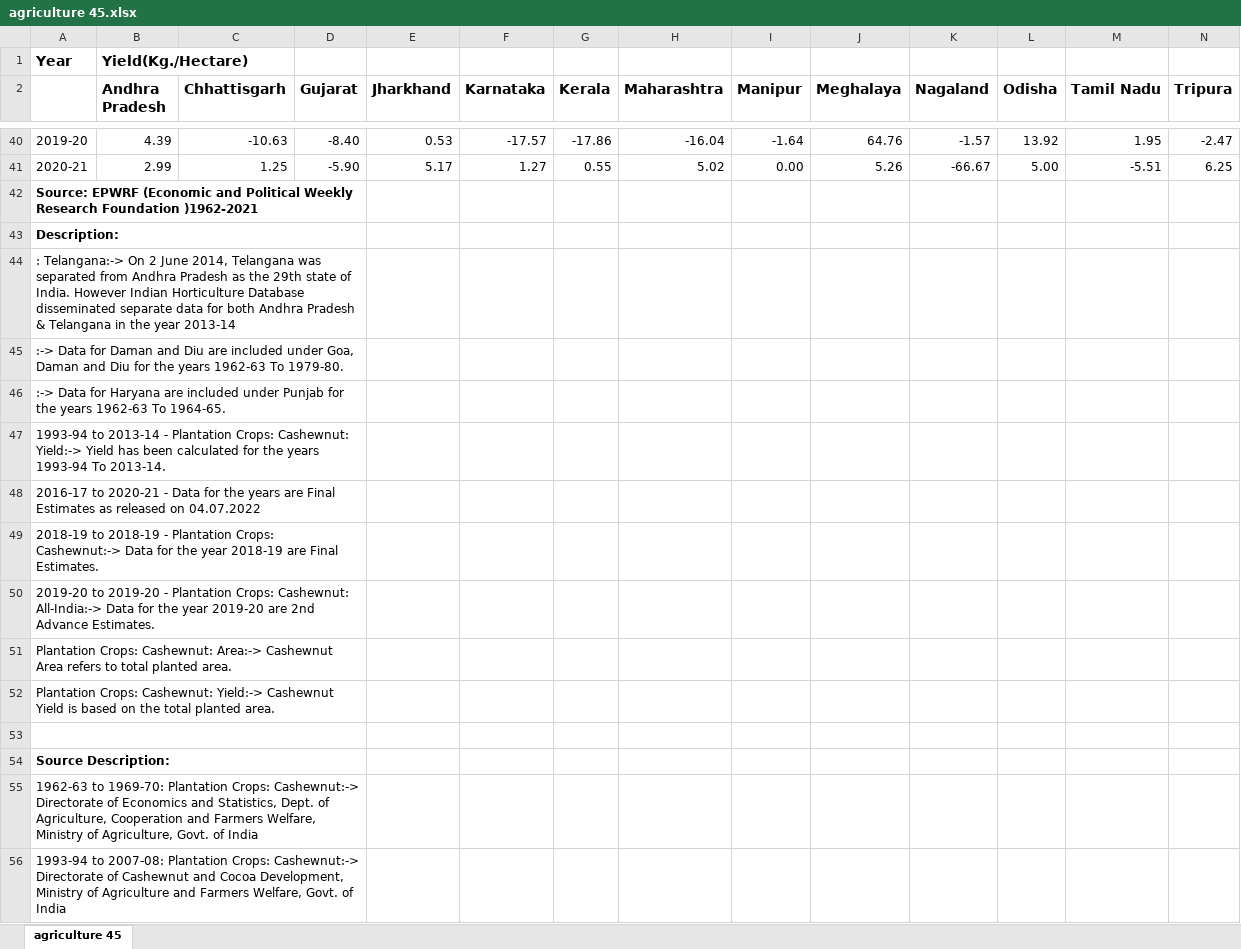
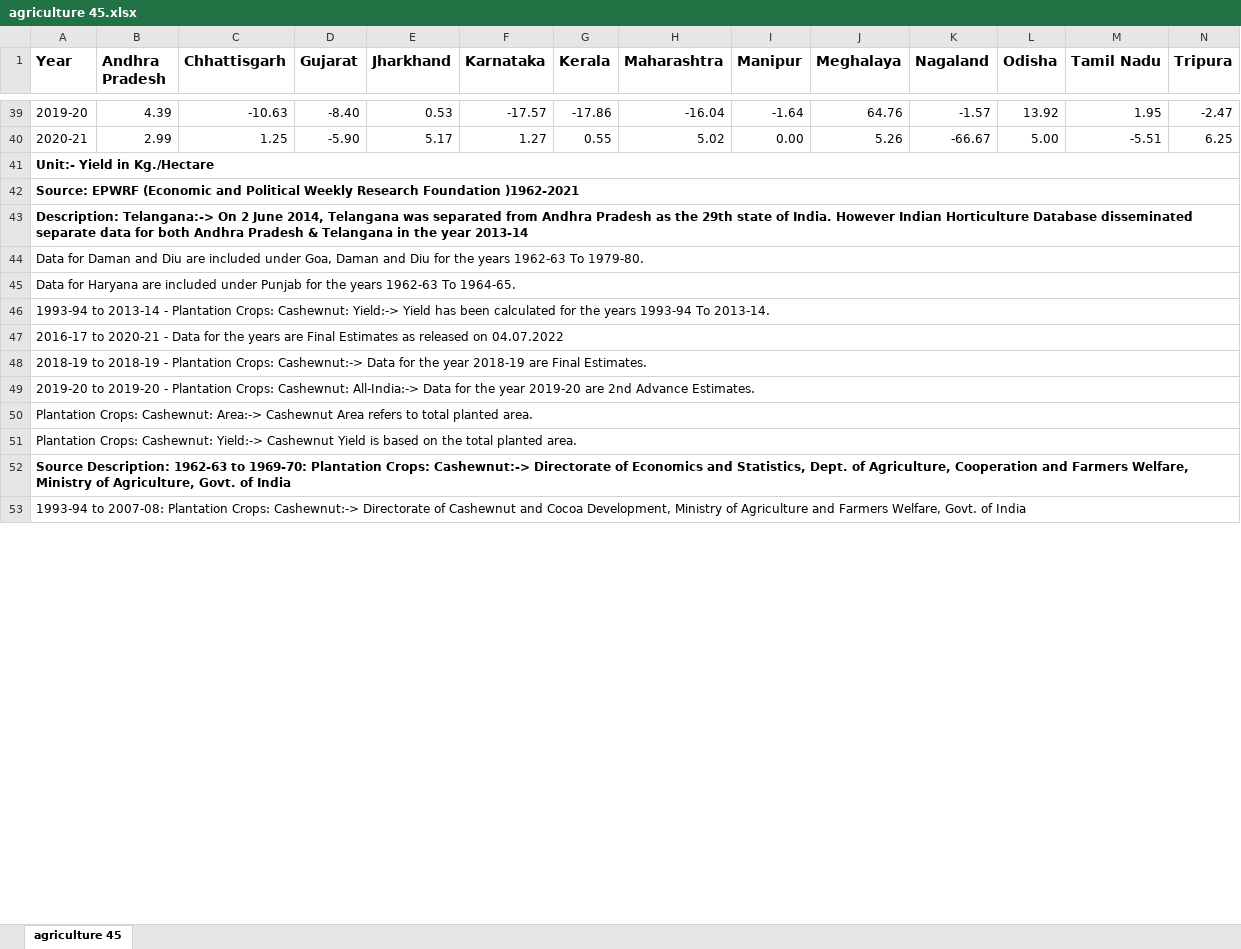
Before and after one commit to govind1120/dashboard, an Excel workbook: agriculture 45.xlsx, sheet agriculture 45, drawn as a sheet; only a part is shown, gaps mark what is left out; values as stored, in another font and other column widths than the file's, no borders; removed rows and columns are numbered as before the commit, all else as after; rows hold the shown columns only; the diff covers the shown part only; the diff names each change by its address in the sheet, - before the commit and + after, or states it on an @@ line.

```diff
--- a/agriculture 45.xlsx (sheet agriculture 45)
+++ b/agriculture 45.xlsx (sheet agriculture 45)
-row 1: Year | Yield(Kg./Hectare)
-A1: (empty)
+A1: Year
+row 41: Unit:- Yield in Kg./Hectare
-A42:D42 merged
+A42:P42 merged
-A43 (Year): Description:
+A43 (Year): Description: Telangana:-> On 2 June 2014, Telangana was separated from Andhra Pradesh as the 29th state of India. However Indian Horticulture Database disseminated separate data for both Andhra Pradesh & Telangana in the year 2013-14
-A43:D43 merged
+A43:P43 merged
-A44 (Year): : Telangana:-> On 2 June 2014, Telangana was separated from Andhra Pradesh as the 29th state of India. However Indian Horticulture Database disseminated separate data for both Andhra Pradesh & Telangana in the year 2013-14
+A44 (Year): Data for Daman and Diu are included under Goa, Daman and Diu for the years 1962-63 To 1979-80.
-A44:D44 merged
+A44:P44 merged
-A45 (Year): :-> Data for Daman and Diu are included under Goa, Daman and Diu for the years 1962-63 To 1979-80.
+A45 (Year): Data for Haryana are included under Punjab for the years 1962-63 To 1964-65.
-A45:D45 merged
+A45:P45 merged
-row 46: :-> Data for Haryana are included under Punjab for the years 1962-63 To 1964-65.
-A47:D47 merged
+A46:P46 merged
-A48:D48 merged
+A47:P47 merged
-A49:D49 merged
+A48:P48 merged
-A50:D50 merged
+A49:P49 merged
-A51:D51 merged
+A50:P50 merged
-A52:D52 merged
+A51:P51 merged
-row 53: (empty)
-A52 (Year): Source Description:
+A52 (Year): Source Description: 1962-63 to 1969-70: Plantation Crops: Cashewnut:-> Directorate of Economics and Statistics, Dept. of Agriculture, Cooperation and Farmers Welfare, Ministry of Agriculture, Govt. of India
-A54:D54 merged
+A52:P52 merged
-row 55: 1962-63 to 1969-70: Plantation Crops: Cashewnut:-> Directorate of Economics and Statistics, Dept. of Agriculture, Cooperation and Farmers Welfare, Ministry of Agriculture, Govt. of India
-A56:D56 merged
+A53:P53 merged
```
Also changed, not shown: merged cells elsewhere in this sheet, agriculture 11.xlsx, agriculture 12.xlsx, 47 other files.
